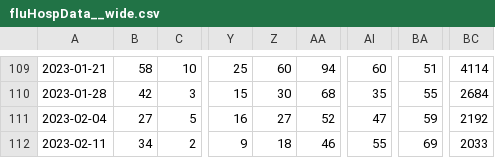
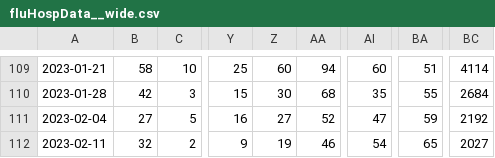
Before and after one commit to wenxuanye/FluHospPlot, a CSV file: fluHospData__wide.csv, drawn as a sheet; only a part is shown, gaps mark what is left out; the diff names each change by its address in the sheet, - before the commit and + after, or states it on an @@ line.

Commit message:
Flu Hosp data generated on  2023-02-19

```diff
--- a/fluHospData__wide.csv
+++ b/fluHospData__wide.csv
-B112: 34
+B112: 32
-Z112: 18
+Z112: 19
-AI112: 55
+AI112: 54
-BA112: 69
+BA112: 65
-BC112: 2033
+BC112: 2027
```
Also changed, not shown: 56 other files.
